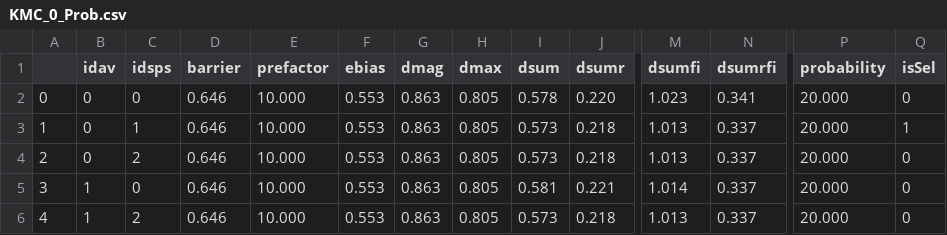
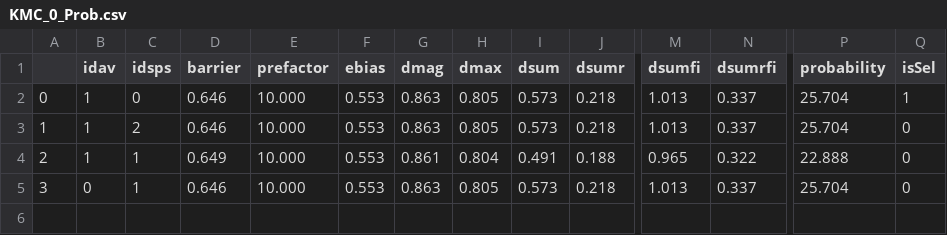
Before and after one commit to TaoLiang120/SEAKMC2_py_parallel, a CSV file: Fe_vacancy/SPOut/KMC_0_Prob.csv, drawn as a sheet; only a part is shown, gaps mark what is left out; rows hold the shown columns only; the diff names each change by its address in the sheet, - before the commit and + after, or states it on an @@ line.

```diff
--- a/Fe_vacancy/SPOut/KMC_0_Prob.csv
+++ b/Fe_vacancy/SPOut/KMC_0_Prob.csv
-B2:B4 (idav): 0
+B2:B4 (idav): 1
-I2 (dsum): 0.578
+I2 (dsum): 0.573
-J2 (dsumr): 0.220
+J2 (dsumr): 0.218
-M2 (dsumfi): 1.023
+M2 (dsumfi): 1.013
-N2 (dsumrfi): 0.341
+N2 (dsumrfi): 0.337
-P2:P3 (probability): 20.000
+P2:P3 (probability): 25.704
-Q2 (isSel): 0
+Q2 (isSel): 1
-C3 (idsps): 1
+C3 (idsps): 2
-Q3 (isSel): 1
+Q3 (isSel): 0
-C4 (idsps): 2
+C4 (idsps): 1
-D4 (barrier): 0.646
+D4 (barrier): 0.649
-G4 (dmag): 0.863
+G4 (dmag): 0.861
-H4 (dmax): 0.805
+H4 (dmax): 0.804
-I4 (dsum): 0.573
+I4 (dsum): 0.491
-J4 (dsumr): 0.218
+J4 (dsumr): 0.188
-M4 (dsumfi): 1.013
+M4 (dsumfi): 0.965
-N4 (dsumrfi): 0.337
+N4 (dsumrfi): 0.322
-P4 (probability): 20.000
+P4 (probability): 22.888
-B5 (idav): 1
+B5 (idav): 0
-C5 (idsps): 0
+C5 (idsps): 1
-I5 (dsum): 0.581
+I5 (dsum): 0.573
-J5 (dsumr): 0.221
+J5 (dsumr): 0.218
-M5 (dsumfi): 1.014
+M5 (dsumfi): 1.013
-P5 (probability): 20.000
+P5 (probability): 25.704
-row 6: 4 | 1 | 2 | 0.646 | 10.000 | 0.553 | 0.863 | 0.805 | 0.573 | 0.218 | 1.013 | 0.337 | 20.000 | 0
```
Also changed, not shown: Fe_vacancy/SPOut/KMC_0_Deleted_SPs.csv, Fe_vacancy/SPOut/KMC_0_DetailSPs.csv, 19 other files.
